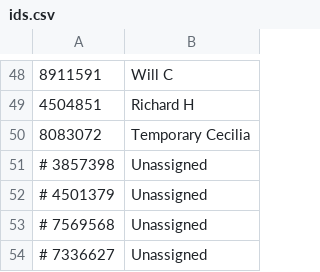
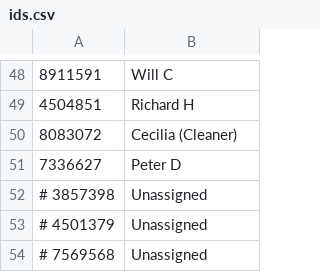
Before and after one commit to dvorit-manylabs/manydoors, a CSV file: ids.csv, drawn as a sheet; only a part is shown, gaps mark what is left out.

Commit message:
Update ids.csv

```diff
--- a/ids.csv
+++ b/ids.csv
@@ -49,3 +49,4 @@
 4504851, Richard H
-8083072, Temporary Cecilia
+8083072, Cecilia (Cleaner)
+7336627, Peter D
 # 3857398, Unassigned
@@ -53,2 +54 @@
 # 7569568, Unassigned
-# 7336627, Unassigned
```
